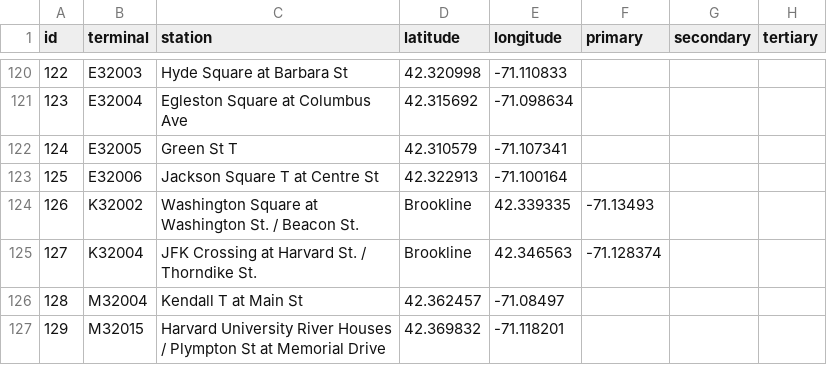
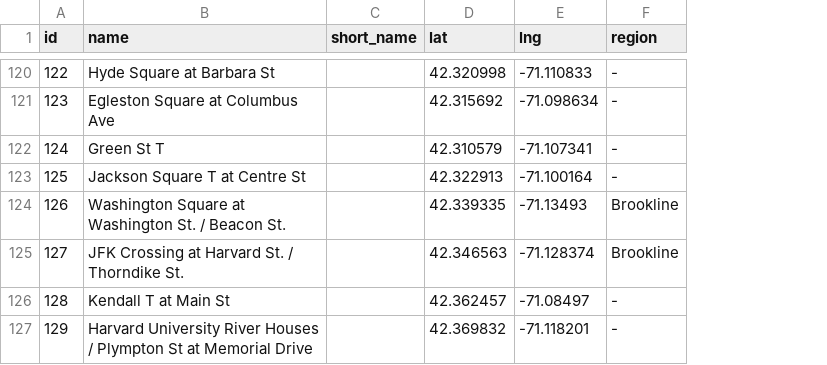
Before and after one commit to niamhdurfee/cooldata, a CSV file: data/stations.csv, drawn as a sheet; only a part is shown, gaps mark what is left out; removed rows and columns are numbered as before the commit, all else as after; the diff covers the shown part only; the diff names each change by its address in the sheet, - before the commit and + after, or states it on an @@ line.

Commit message:
all ze data

```diff
--- a/data/stations.csv
+++ b/data/stations.csv
-column B (terminal), rows 120-127: E32003 | E32004 | E32005 | E32006 | K32002 | K32004 | M32004 | M32015
+column C (short_name), empty
-column F (primary), rows 124-125: -71.13493 | -71.128374
-column G (secondary), empty
-column H (tertiary), empty
+column F (region), rows 120-127: - | - | - | - | Brookline | Brookline | - | -
-B1: station
+B1: name
-D1: latitude
+D1: lat
-E1: longitude
+E1: lng
-D124 (lat): Brookline
+D124 (lat): 42.339335
-E124 (lng): 42.339335
+E124 (lng): -71.13493
-D125 (lat): Brookline
+D125 (lat): 42.346563
-E125 (lng): 42.346563
+E125 (lng): -71.128374
```
Also changed, not shown: 4 added rows, 4 removed rows and 72 moved rows elsewhere in this file, 10 other files.
